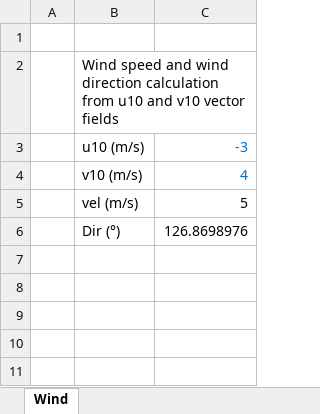
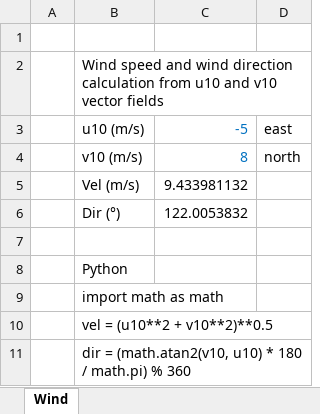
Before and after one commit to rcfdtools/R.DAPC, an Excel workbook: file/table/DAPC_WindSpeedDirectionSample.xlsx, sheet Wind, drawn as a sheet; values as stored, in another font and other column widths than the file's, no borders; removed rows and columns are numbered as before the commit, all else as after; the diff names each change by its address in the sheet, - before the commit and + after, or states it on an @@ line.

Commit message:
General update.

```diff
--- a/file/table/DAPC_WindSpeedDirectionSample.xlsx (sheet Wind)
+++ b/file/table/DAPC_WindSpeedDirectionSample.xlsx (sheet Wind)
-column C, rows 3-6: -3 | 4 | 5 | 126.8698976
+column C, rows 3-6: -5 | 8 | 9.433981132 | 122.0053832
+column D, rows 3-4: east | north
-B5: vel (m/s)
+B5: Vel (m/s)
+row 7: (empty)
+row 8:  | Python
+row 9:  | import math as math
+row 10:  | vel = (u10**2 + v10**2)**0.5
+row 11:  | dir = (math.atan2(v10, u10) * 180 / math.pi) % 360
```
